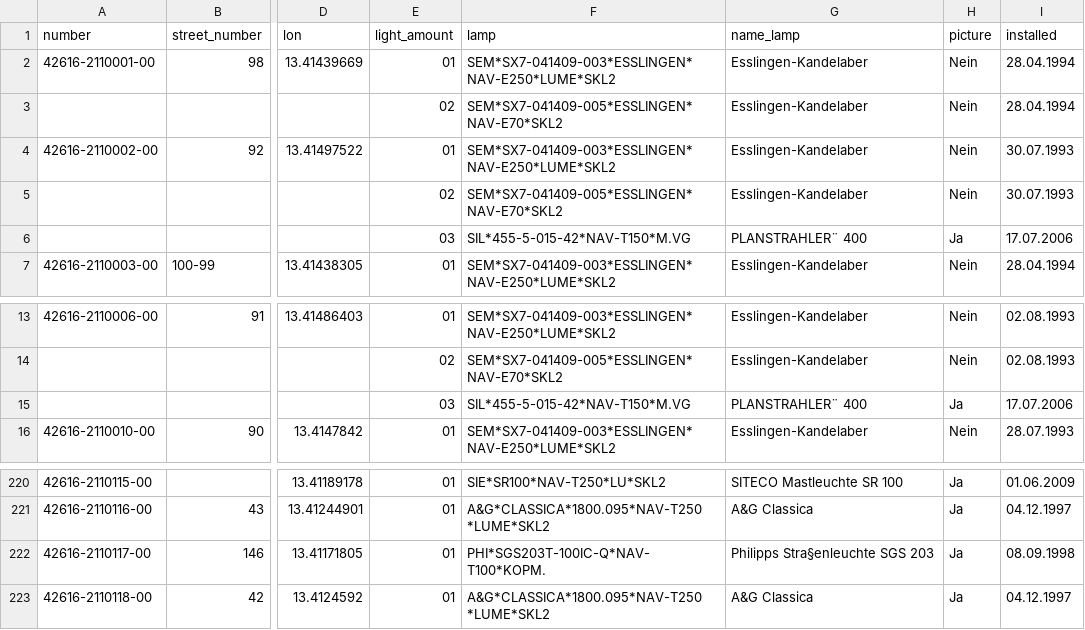
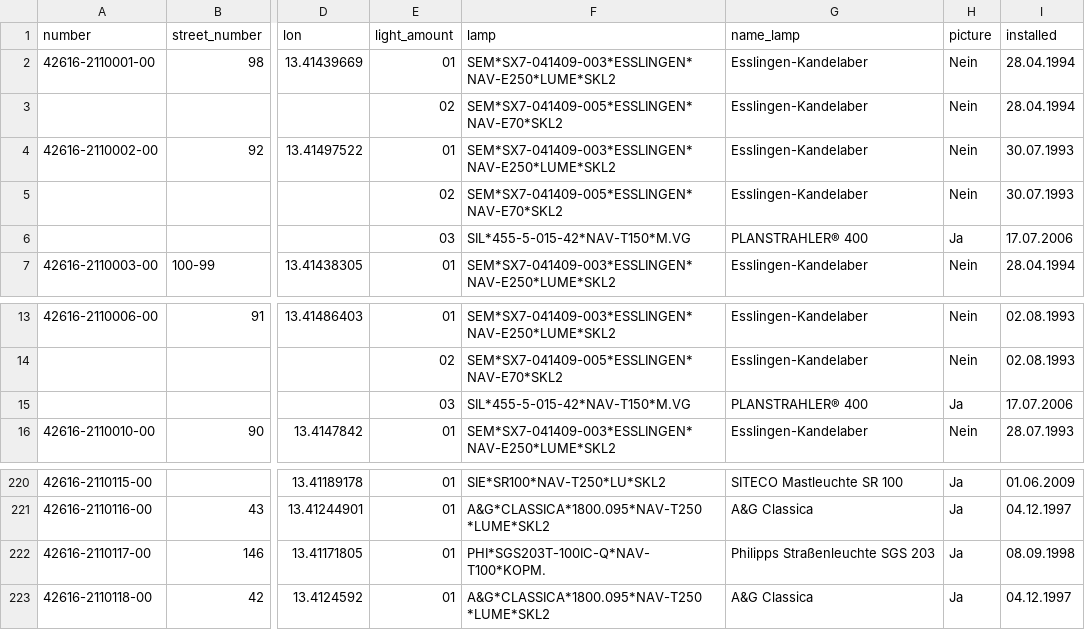
Before and after one commit to dreusicke/new_rep, a CSV file: schoenhauser_allee.csv, drawn as a sheet; only a part is shown, gaps mark what is left out; the diff names each change by its address in the sheet, - before the commit and + after, or states it on an @@ line.

Commit message:
file save in UTF-8

```diff
--- a/schoenhauser_allee.csv
+++ b/schoenhauser_allee.csv
-G6 (name_lamp): PLANSTRAHLER¨ 400
+G6 (name_lamp): PLANSTRAHLER® 400
-G15 (name_lamp): PLANSTRAHLER¨ 400
+G15 (name_lamp): PLANSTRAHLER® 400
-G222 (name_lamp): Philipps Stra§enleuchte SGS 203
+G222 (name_lamp): Philipps Straßenleuchte SGS 203
```
